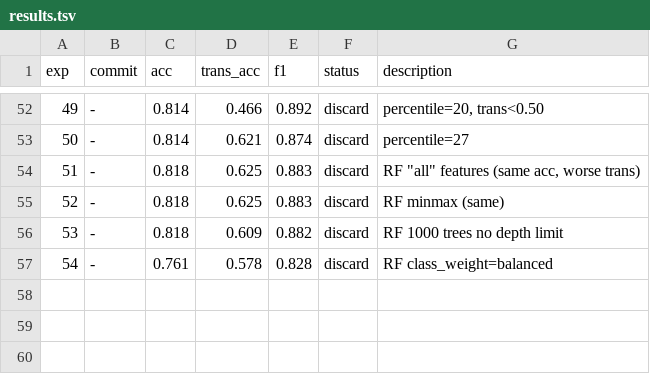
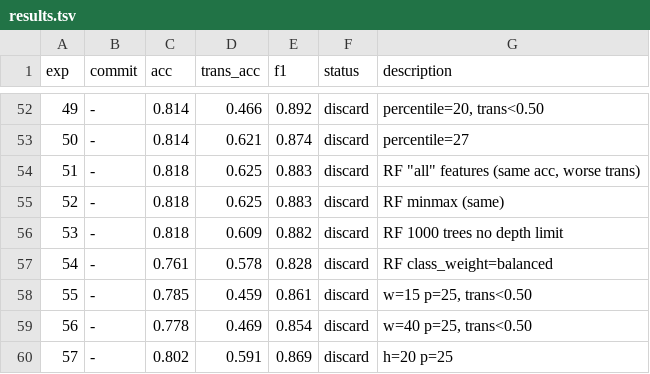
Before and after one commit to jayscpu/autosearch, a TSV file: results.tsv, drawn as a sheet; only a part is shown, gaps mark what is left out; the diff names each change by its address in the sheet, - before the commit and + after, or states it on an @@ line.

Commit message:
exp 55-57: window/horizon sweep with p=25 — w=30 h=30 still best

```diff
--- a/results.tsv
+++ b/results.tsv
+row 58: 55 | - | 0.785 | 0.459 | 0.861 | discard | w=15 p=25, trans<0.50
+row 59: 56 | - | 0.778 | 0.469 | 0.854 | discard | w=40 p=25, trans<0.50
+row 60: 57 | - | 0.802 | 0.591 | 0.869 | discard | h=20 p=25
```
